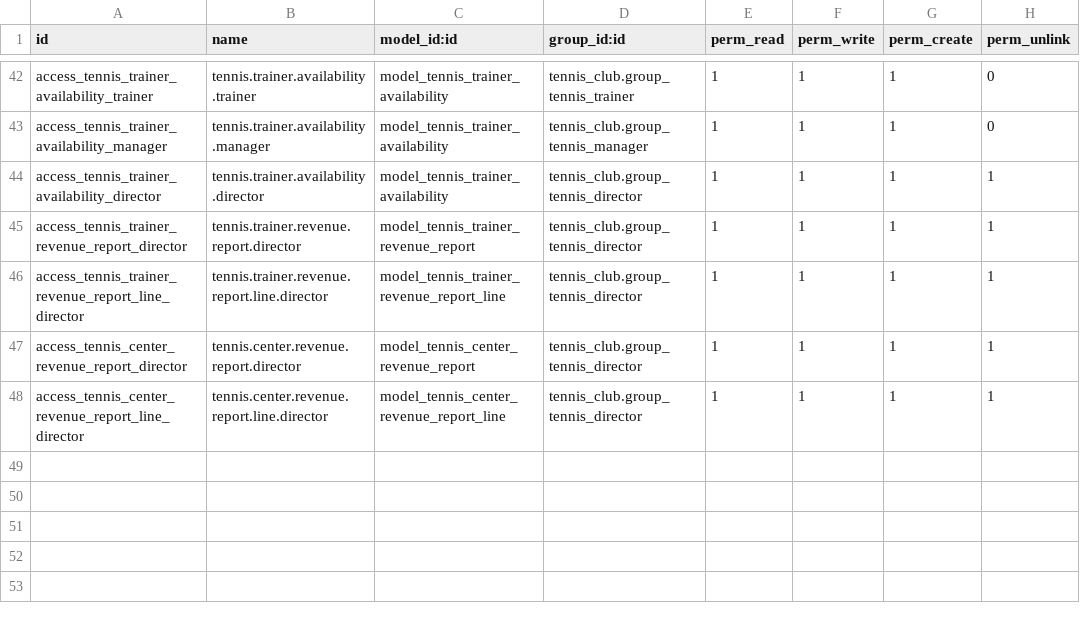
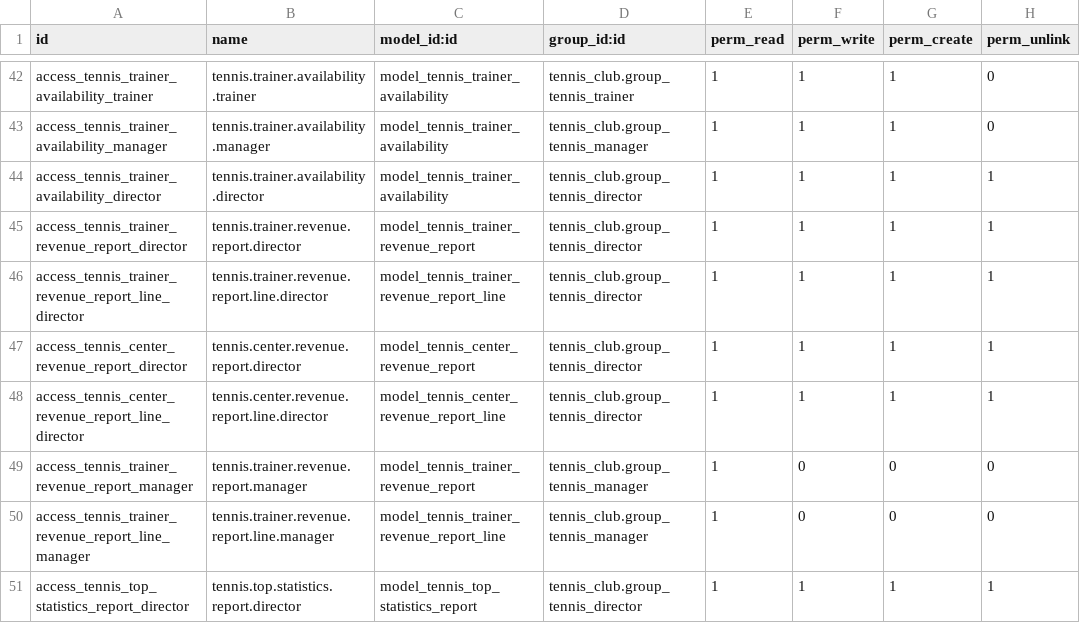
Before and after one commit to nataliastekolnikovainnowise/odoo_tennis_club, a CSV file: tennis_addons/tennis_club/security/ir.model.access.csv, drawn as a sheet; only a part is shown, gaps mark what is left out; the diff names each change by its address in the sheet, - before the commit and + after, or states it on an @@ line.

Commit message:
[IMP] tennis_club: TENNIS-012 Add Top Statistics Report with PDF export
FEATURES:
- View top statistics with date range filter:
  * Most profitable trainer (by revenue)
  * Most popular training type (by session count)
  * Most active client (by session count)
- Generate PDF report via Action menu (gear icon)
- List view to track historical statistics
- Access restricted to Director role only

TECHNICAL:
- Create tennis.top.statistics.report model with computed fields
- Add QWeb PDF template (report_top_statistics_document)
- Add menu item in Reports section
- Access rights for Director role only

Implements: п.12 (top statistics view), п.13 (PDF report)

```diff
--- a/tennis_addons/tennis_club/security/ir.model.access.csv
+++ b/tennis_addons/tennis_club/security/ir.model.access.csv
+row 49: access_tennis_trainer_revenue_report_manager | tennis.trainer.revenue.report.manager | model_tennis_trainer_revenue_report | tennis_club.group_tennis_manager | 1 | 0 | 0 | 0
+row 50: access_tennis_trainer_revenue_report_line_manager | tennis.trainer.revenue.report.line.manager | model_tennis_trainer_revenue_report_line | tennis_club.group_tennis_manager | 1 | 0 | 0 | 0
+row 51: access_tennis_top_statistics_report_director | tennis.top.statistics.report.director | model_tennis_top_statistics_report | tennis_club.group_tennis_director | 1 | 1 | 1 | 1
```
Also changed, not shown: 6 other files.
